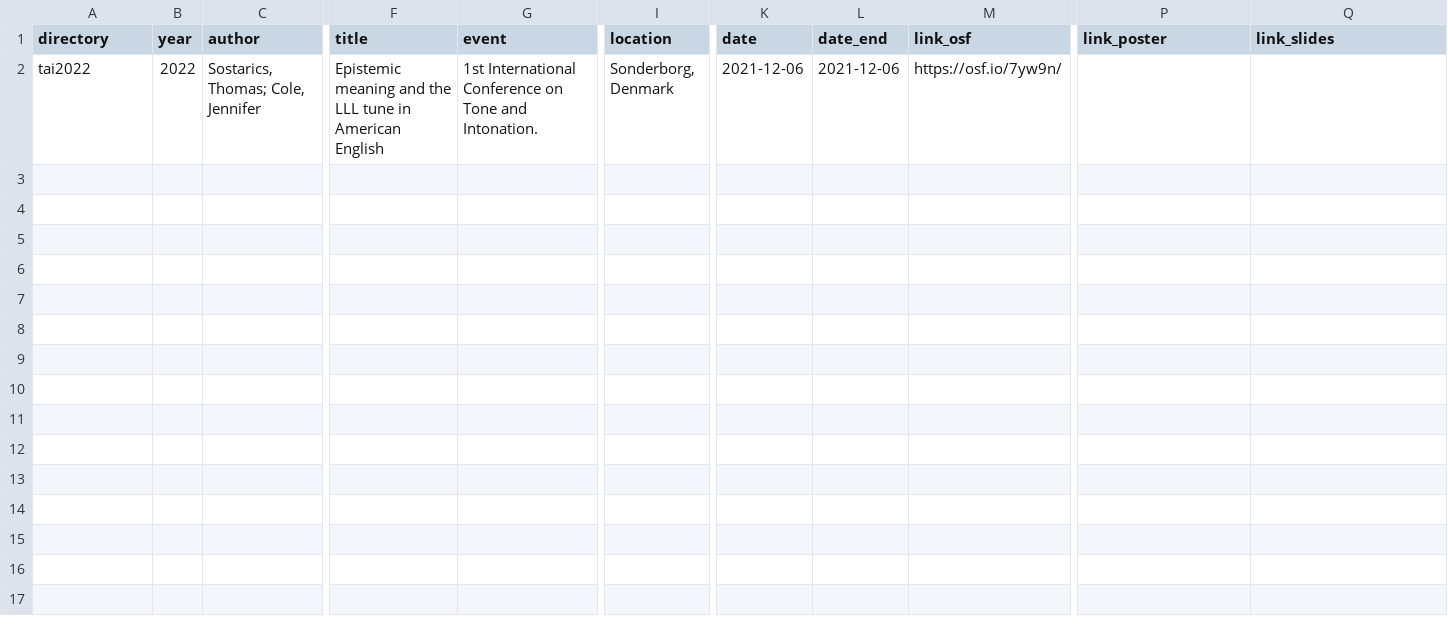
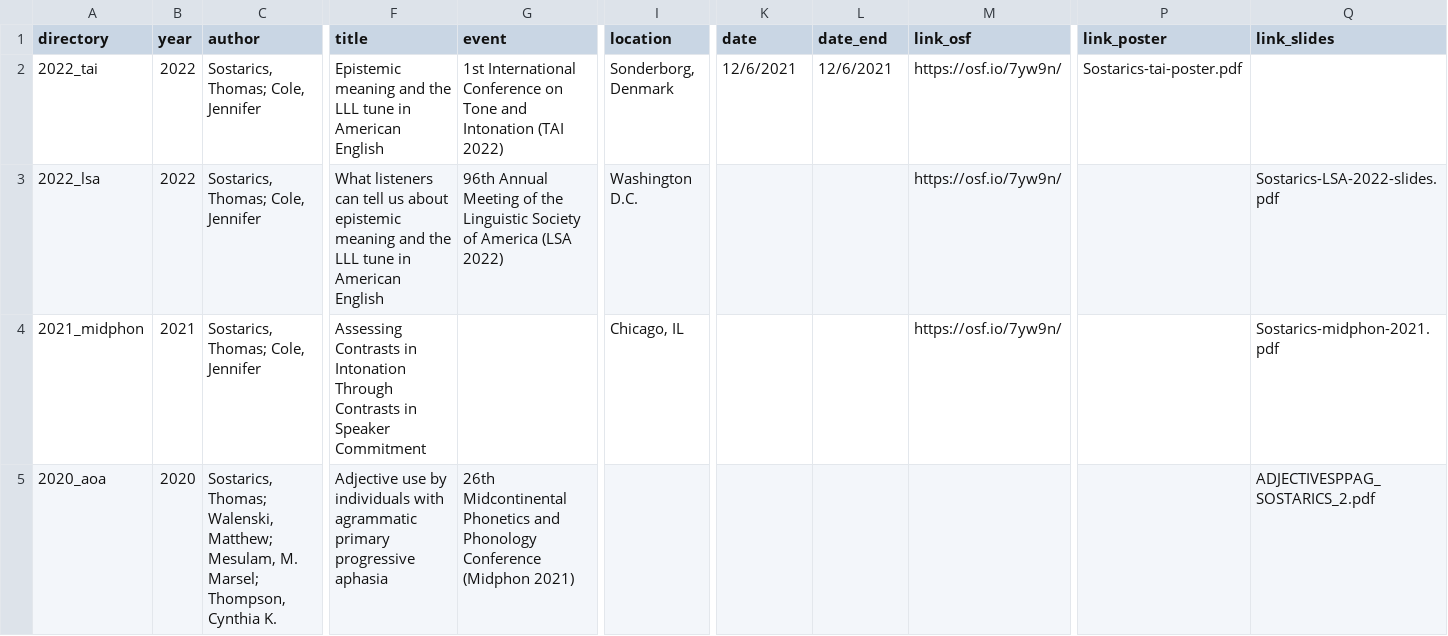
Before and after one commit to tsostarics/website, a CSV file: citations.csv, drawn as a sheet; only a part is shown, gaps mark what is left out; rows hold the shown columns only; the diff covers the shown part only; the diff names each change by its address in the sheet, - before the commit and + after, or states it on an @@ line.

Commit message:
Update citations and script to fix additional : errors

```diff
--- a/citations.csv
+++ b/citations.csv
-A2 (directory): tai2022
+A2 (directory): 2022_tai
-G2 (event): …Tone and Intonation.
+G2 (event): …Tone and Intonation (TAI 2022)
-K2 (date): 2021-12-06
+K2 (date): 12/6/2021
-L2 (date_end): 2021-12-06
+L2 (date_end): 12/6/2021
-P2 (link_poster): (empty)
+P2 (link_poster): Sostarics-tai-poster.pdf
+row 3: 2022_lsa | 2022 | Sostarics, Thomas; Cole, Jennifer | What listeners can tell us about epistemic meaning and the LLL tune in American English | 96th Annual Meeting of the Linguistic Society of America (LSA 2022) | Washington D.C. |  |  | https://osf.io/7yw9n/ |  | Sostarics-LSA-2022-slides.pdf
+row 4: 2021_midphon | 2021 | Sostarics, Thomas; Cole, Jennifer | Assessing Contrasts in Intonation Through Contrasts in Speaker Commitment |  | Chicago, IL |  |  | https://osf.io/7yw9n/ |  | Sostarics-midphon-2021.pdf
+row 5: 2020_aoa | 2020 | Sostarics, Thomas; Walenski, Matthew; Mesulam, M. Marsel; Thompson, Cynthia K. | Adjective use by individuals with agrammatic primary progressive aphasia | 26th Midcontinental Phonetics and Phonology Conference (Midphon 2021) |  |  |  |  |  | ADJECTIVESPPAG_SOSTARICS_2.pdf
```
Also changed, not shown: 3 added rows elsewhere in this file, 1 other file.
